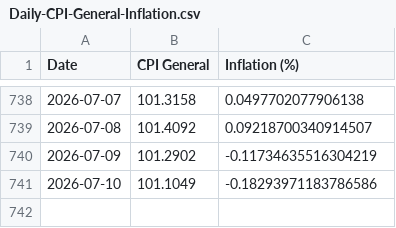
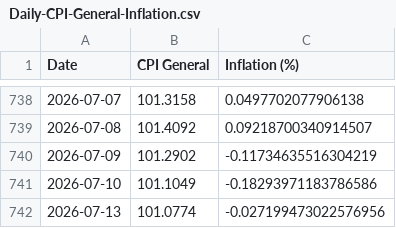
Before and after one commit to maria-papz/BillionPricesCyprusScrape, a CSV file: ECOICOPv2/Results/Daily/Daily-CPI-General-Inflation.csv, drawn as a sheet; only a part is shown, gaps mark what is left out; the diff names each change by its address in the sheet, - before the commit and + after, or states it on an @@ line.

```diff
--- a/ECOICOPv2/Results/Daily/Daily-CPI-General-Inflation.csv
+++ b/ECOICOPv2/Results/Daily/Daily-CPI-General-Inflation.csv
+row 742: 2026-07-13 | 101.0774 | -0.027199473022576956
```
Also changed, not shown: ECOICOPv2/Results/Daily/Daily-CPI-Division.csv, 1 other file.
